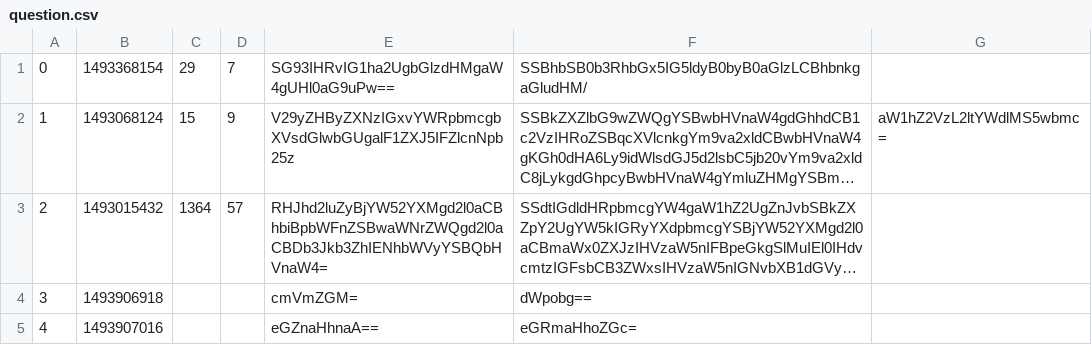
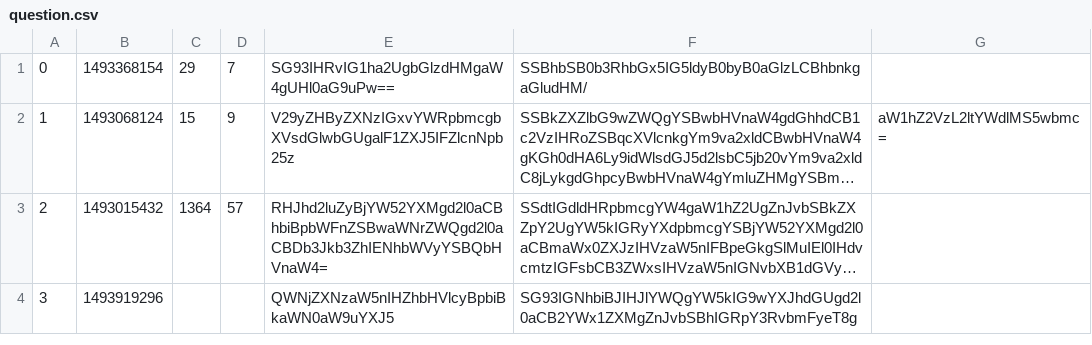
Before and after one commit to matCsikai/Python-AskMate-project_BPHC, a CSV file: question.csv, drawn as a sheet; long unchanged cells end in …; the diff names each change by its address in the sheet, - before the commit and + after, or states it on an @@ line.

Commit message:
test data modified to real text

```diff
--- a/question.csv
+++ b/question.csv
-B4: 1493906918
+B4: 1493919296
-E4: cmVmZGM=
+E4: QWNjZXNzaW5nIHZhbHVlcyBpbiBkaWN0aW9uYXJ5
-F4: dWpobg==
+F4: SG93IGNhbiBJIHJlYWQgYW5kIG9wYXJhdGUgd2l0aCB2YWx1ZXMgZnJvbSBhIGRpY3RvbmFyeT8g
-row 5: 4 | 1493907016 |  |  | eGZnaHhnaA== | eGRmaHhoZGc=
```
